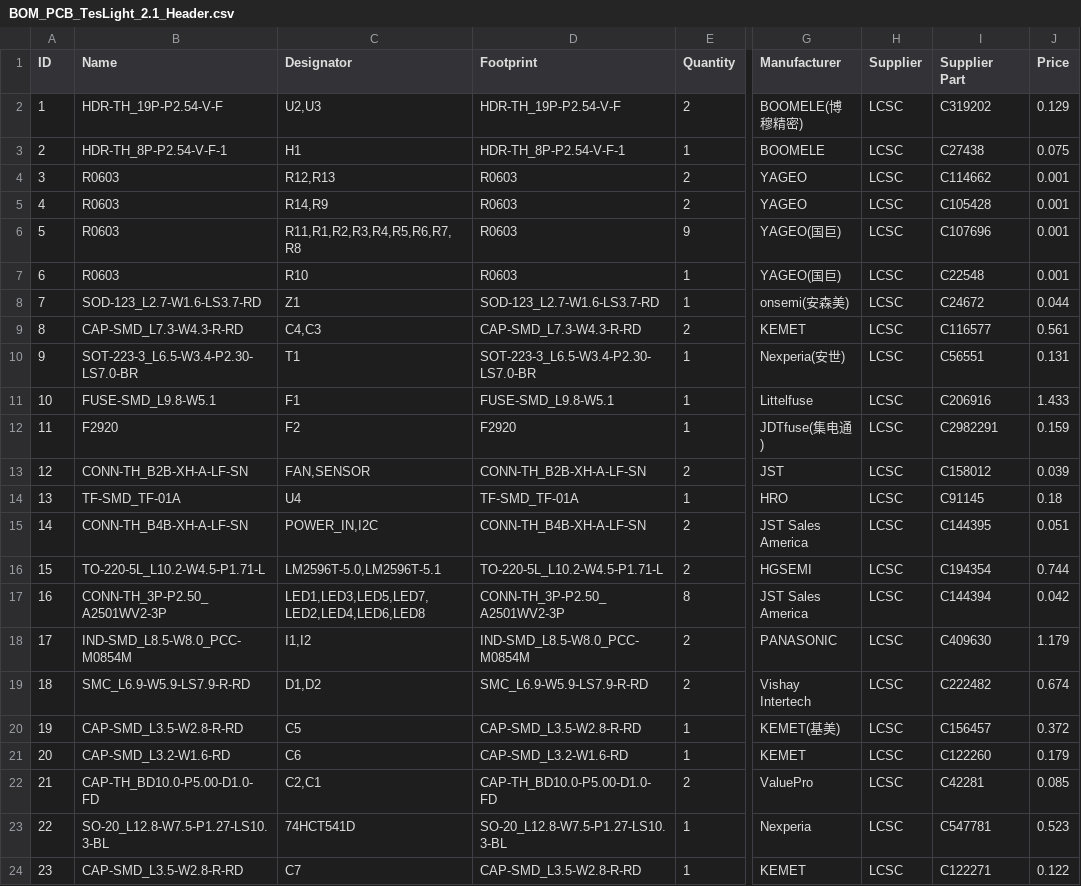
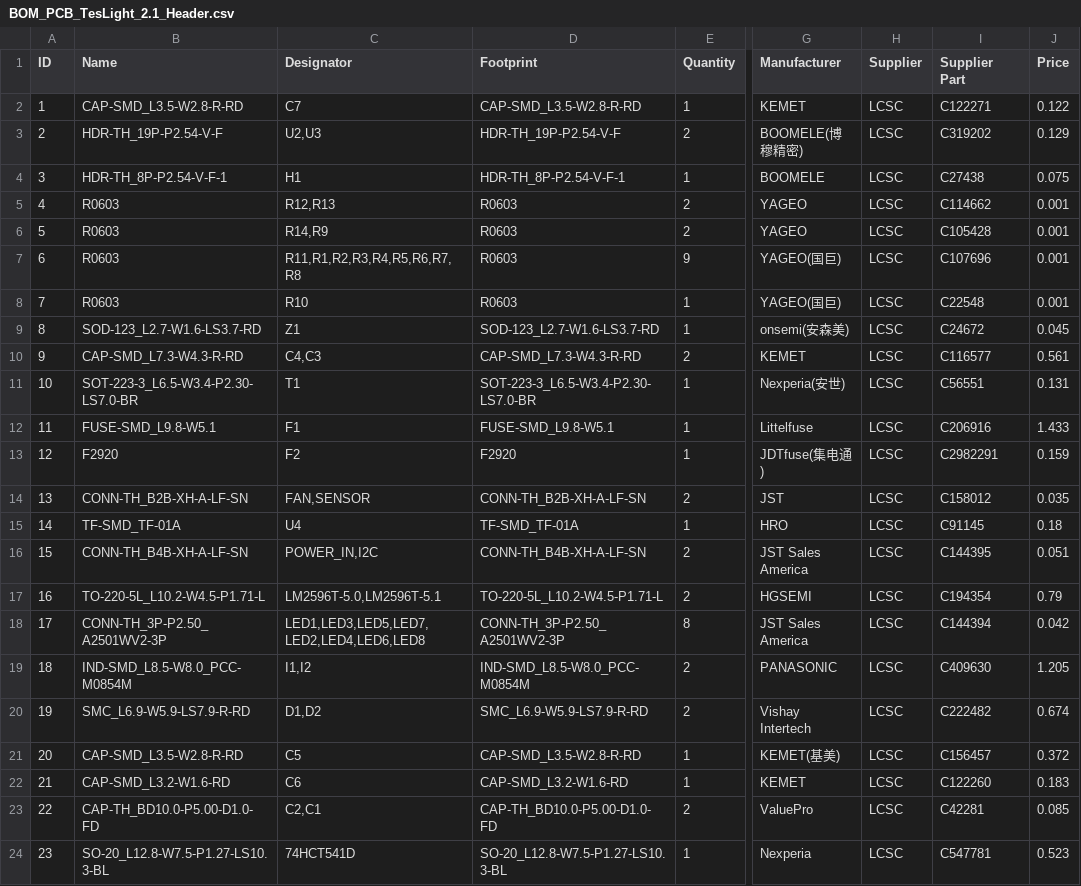
Before and after one commit to TheRealKasumi/NikoLight, a CSV file: pcb/with_headers/BOM_PCB_TesLight_2.1_Header.csv, drawn as a sheet; only a part is shown, gaps mark what is left out; addresses are those after the commit; the diff names each change by its address in the sheet, - before the commit and + after, or states it on an @@ line.

```diff
--- a/pcb/with_headers/BOM_PCB_TesLight_2.1_Header.csv
+++ b/pcb/with_headers/BOM_PCB_TesLight_2.1_Header.csv
@@ row 24 moved to row 2: 1 @@
@@ column A (ID) renumbered between rows 3 and 24 @@
-J9 (Price): 0.044
+J9 (Price): 0.045
-J14 (Price): 0.039
+J14 (Price): 0.035
-J17 (Price): 0.744
+J17 (Price): 0.79
-J19 (Price): 1.179
+J19 (Price): 1.205
-J22 (Price): 0.179
+J22 (Price): 0.183
```
Also changed, not shown: pcb/without_headers/BOM_PCB_TesLight_2.1.csv, 11 other files.
